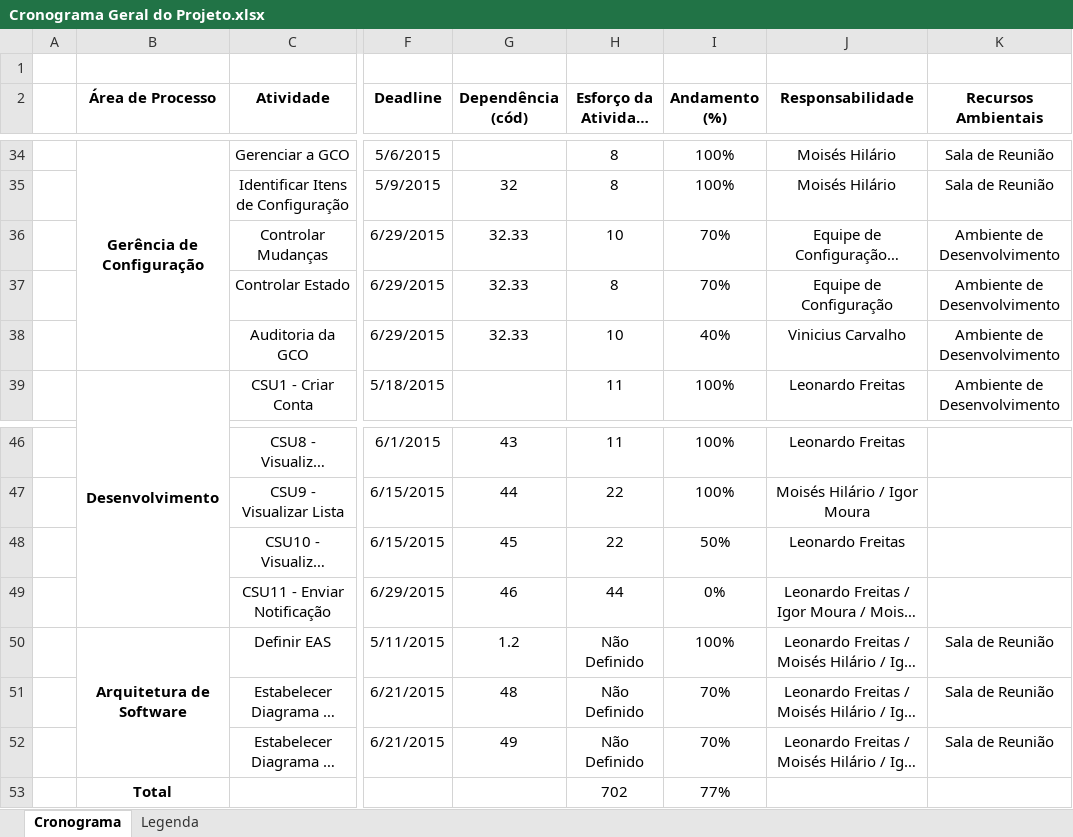
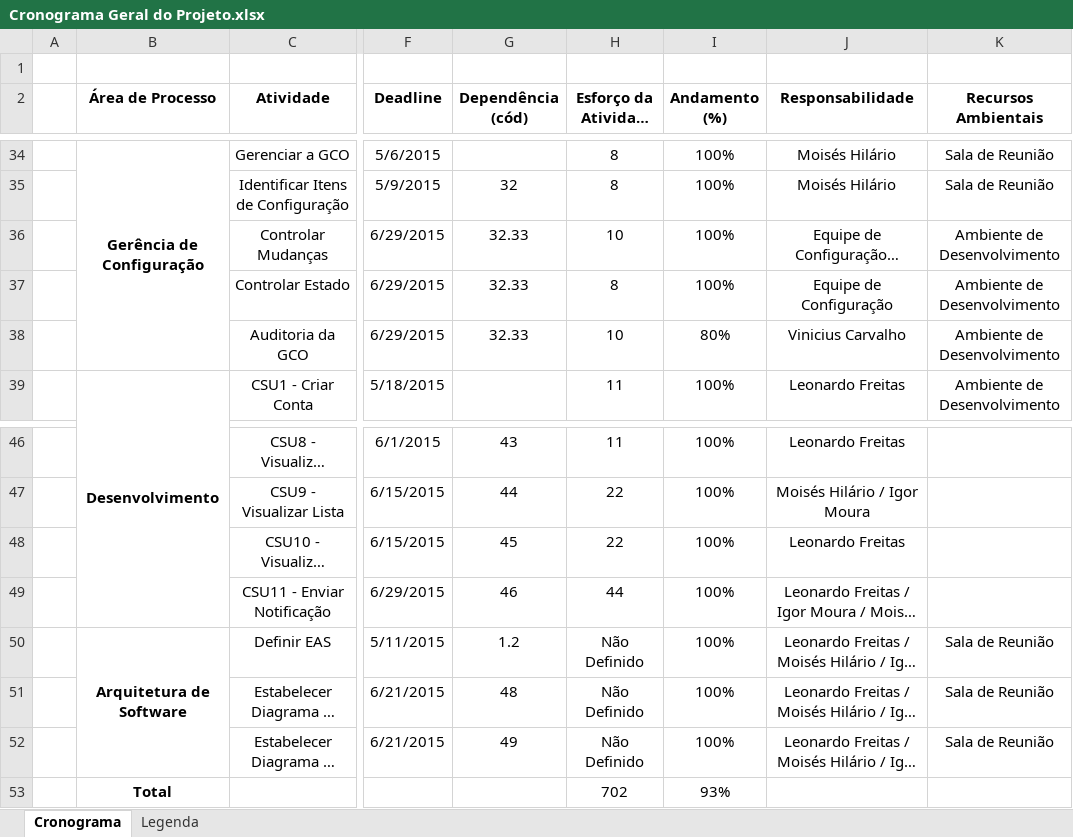
Before and after one commit to leonardofreitass/P.I.-ES-UFG-2015-BIJLMMV, an Excel workbook: Artefatos de Documentação/Processo Aplicado/EveRemind/2-Gerencia de Projeto/Cronograma Geral do Projeto.xlsx, sheet Cronograma, drawn as a sheet; only a part is shown, gaps mark what is left out; long unchanged cells end in …; values as stored, in another font and other column widths than the file's, no borders; conditional formats not drawn; the diff covers the shown part only; the diff names each change by its address in the sheet, - before the commit and + after, or states it on an @@ line.

Commit message:
[GPR] Atualizando porcentagem do Cronograma.

```diff
--- a/Artefatos de Documentação/Processo Aplicado/EveRemind/2-Gerencia de Projeto/Cronograma Geral do Projeto.xlsx (sheet Cronograma)
+++ b/Artefatos de Documentação/Processo Aplicado/EveRemind/2-Gerencia de Projeto/Cronograma Geral do Projeto.xlsx (sheet Cronograma)
-I36:I37 (Andamento (%)): 70%
+I36:I37 (Andamento (%)): 100%
-I38 (Andamento (%)): 40%
+I38 (Andamento (%)): 80%
-I48 (Andamento (%)): 50%
+I48 (Andamento (%)): 100%
-I49 (Andamento (%)): 0%
+I49 (Andamento (%)): 100%
-I51:I52 (Andamento (%)): 70%
+I51:I52 (Andamento (%)): 100%
-I53 (Andamento (%)): 77%
+I53 (Andamento (%)): 93%
```
Also changed, not shown: 15 edited cells elsewhere in this sheet.
